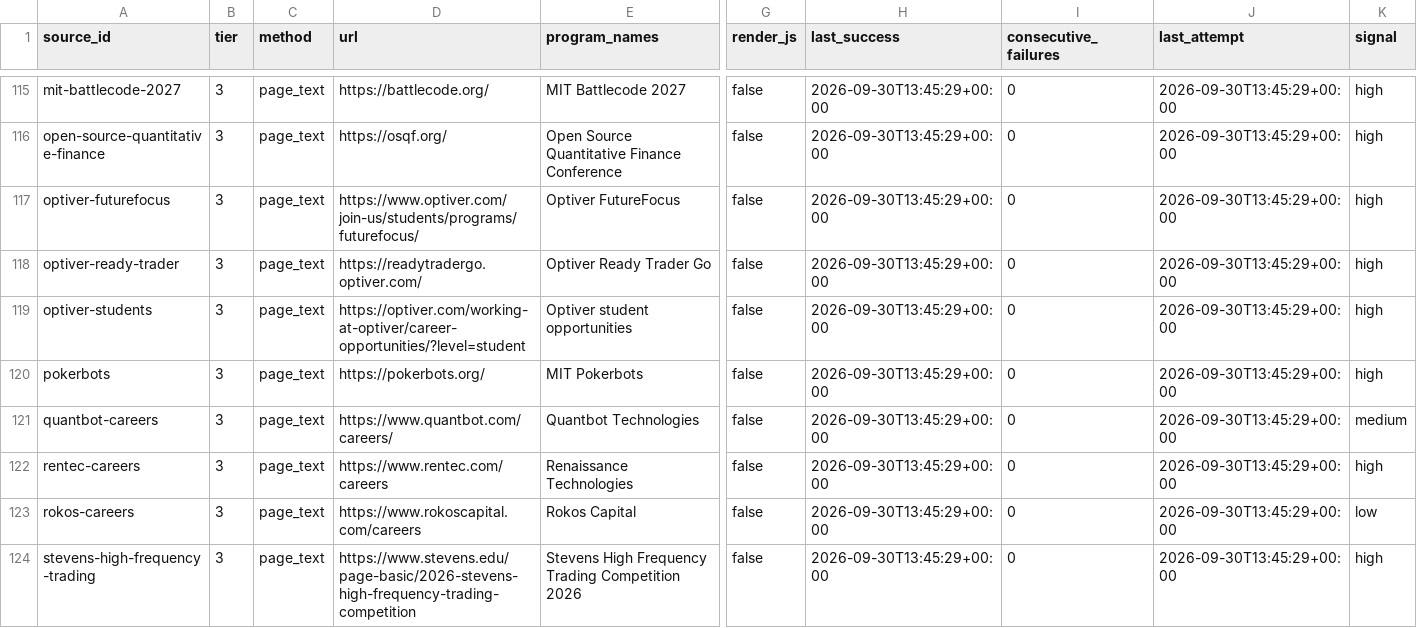
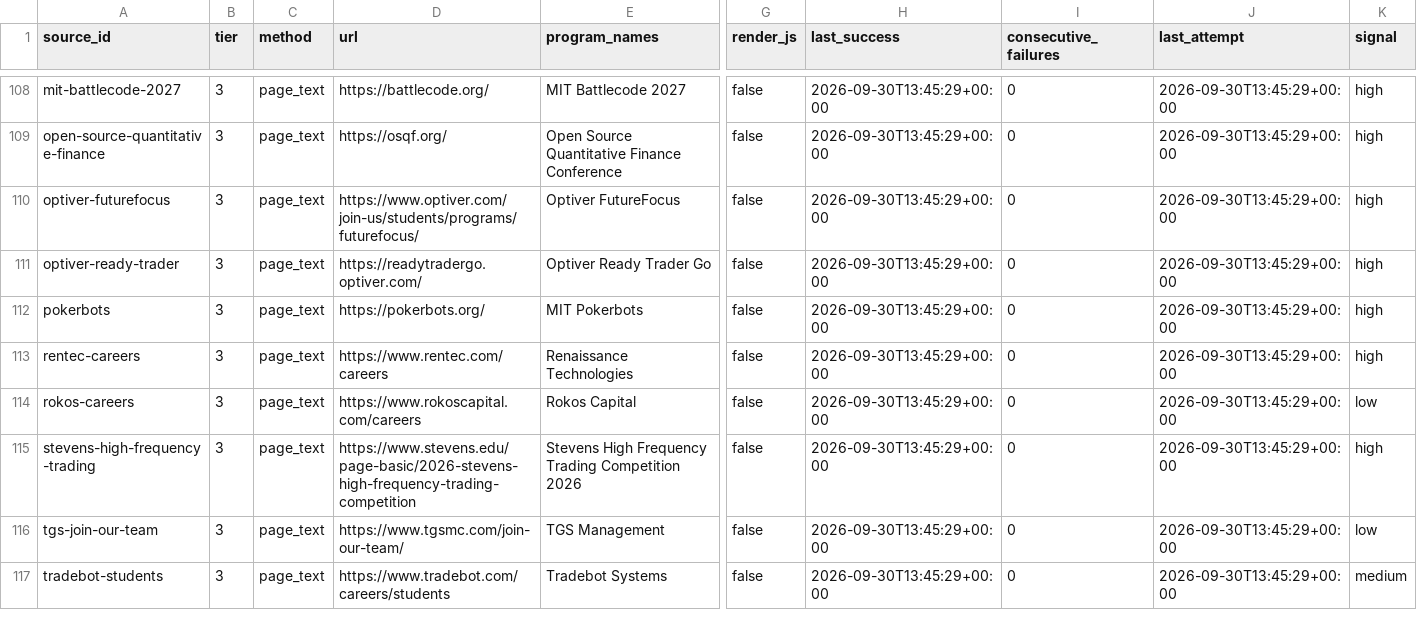
Before and after one commit to YeziShanYang/Internship-Opportunity-Aggregator, a CSV file: data/sources.csv, drawn as a sheet; only a part is shown, gaps mark what is left out; the shorter side is filled out with more unchanged rows; rows hold the shown columns only; the diff covers the shown part only; the diff names each change by its address in the sheet, - before the commit and + after, or states it on an @@ line.

```diff
--- a/data/sources.csv
+++ b/data/sources.csv
-row 119: optiver-students | 3 | page_text | https://optiver.com/working-at-optiver/career-opportunities/?level=student | Optiver student opportunities | false | 2026-09-30T13:45:29+00:00 | 0 | 2026-09-30T13:45:29+00:00 | high
-row 121: quantbot-careers | 3 | page_text | https://www.quantbot.com/careers/ | Quantbot Technologies | false | 2026-09-30T13:45:29+00:00 | 0 | 2026-09-30T13:45:29+00:00 | medium
```
Also changed, not shown: 11 removed rows and 12 edited cells elsewhere in this file, 18 other files.
